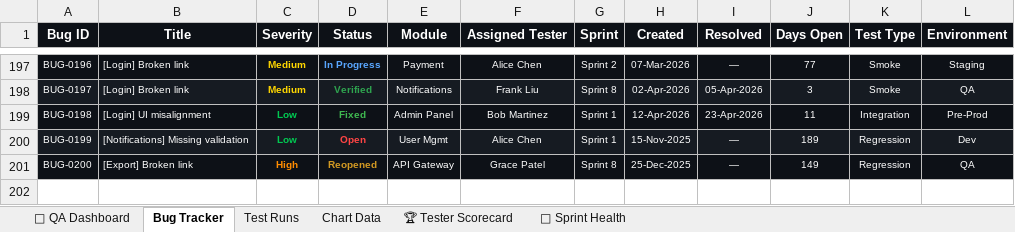
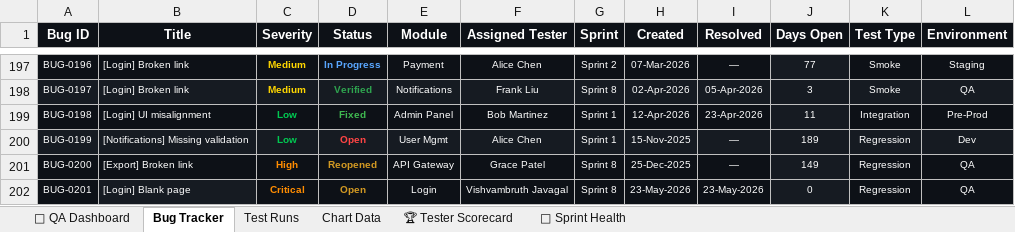
Before and after one commit to vishruth143/excel_tutorial, an Excel workbook: QA_Dashboard.xlsx, sheet Bug Tracker, drawn as a sheet; only a part is shown, gaps mark what is left out; values as stored, in another font and other column widths than the file's, no borders; conditional formats not drawn; the diff names each change by its address in the sheet, - before the commit and + after, or states it on an @@ line.

```diff
--- a/QA_Dashboard.xlsx (sheet Bug Tracker)
+++ b/QA_Dashboard.xlsx (sheet Bug Tracker)
+row 202: BUG-0201 | [Login] Blank page | Critical | Open | Login | Vishvambruth Javagal | Sprint 8 | 23-May-2026 | 23-May-2026 | 0 | Regression | QA
```
Also changed, not shown: sheet Chart Data, sheet 🎯 QA Dashboard, sheet 🏆 Tester Scorecard, sheet 📅 Sprint Health, formulas that keep their value, hidden cells, charts or pictures.
